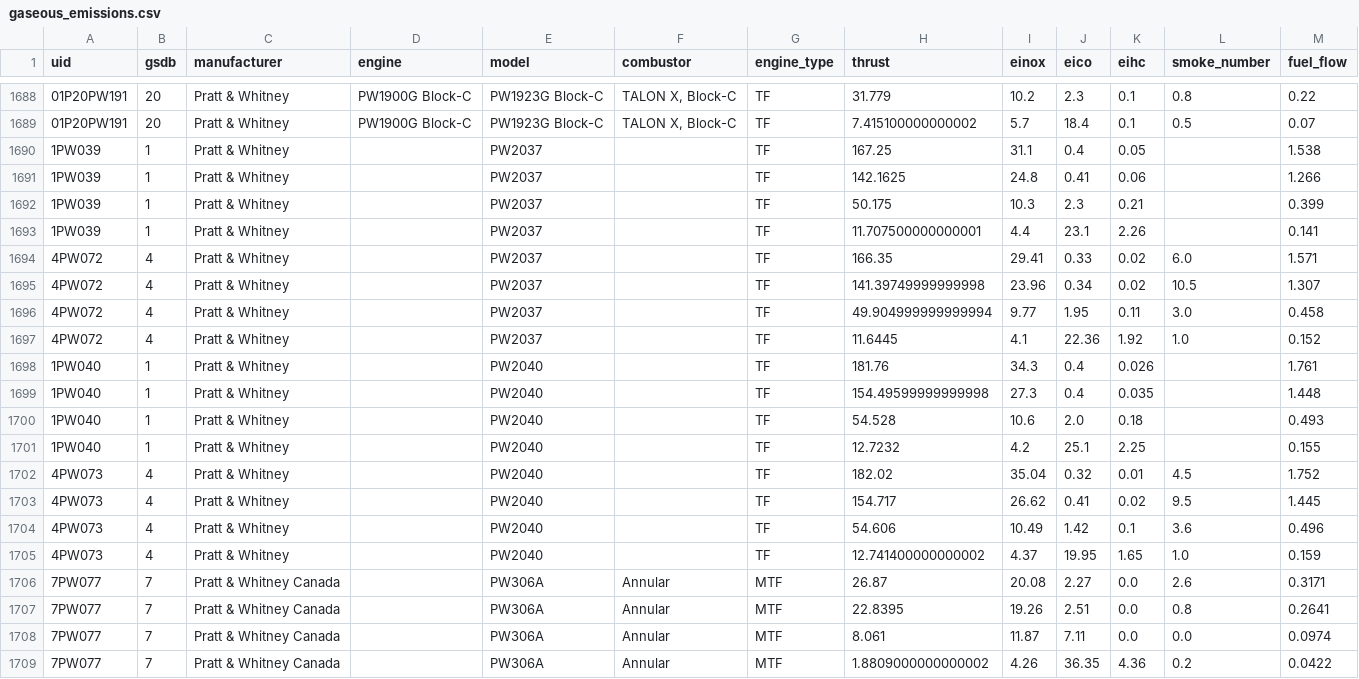
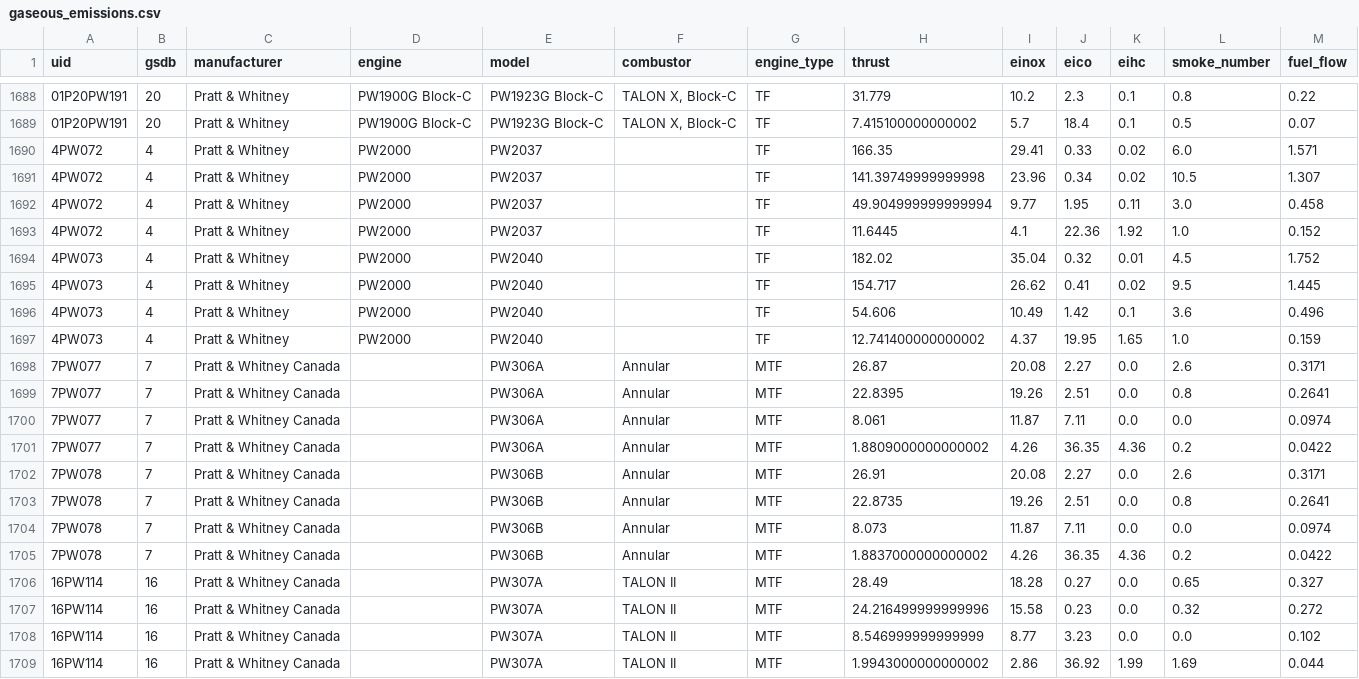
Before and after one commit to Musaefendic/icao-emissions, a CSV file: data/icao_databank/gaseous_emissions.csv, drawn as a sheet; only a part is shown, gaps mark what is left out; the shorter side is filled out with more unchanged rows; the diff covers the shown part only.

```diff
--- a/data/icao_databank/gaseous_emissions.csv
+++ b/data/icao_databank/gaseous_emissions.csv
@@ -1689,18 +1689,10 @@ uid,gsdb,manufacturer,engine,model,combustor,engine_type,thrust,einox,eico,eihc,
 01P20PW191,20,Pratt & Whitney,PW1900G Block-C,PW1923G Block-C,"TALON X, Block-C",TF,7.415100000000002,5.7,18.4,0.1,0.5,0.07
-1PW039,1,Pratt & Whitney,,PW2037,,TF,167.25,31.1,0.4,0.05,,1.538
-1PW039,1,Pratt & Whitney,,PW2037,,TF,142.1625,24.8,0.41,0.06,,1.266
-1PW039,1,Pratt & Whitney,,PW2037,,TF,50.175,10.3,2.3,0.21,,0.399
-1PW039,1,Pratt & Whitney,,PW2037,,TF,11.707500000000001,4.4,23.1,2.26,,0.141
-4PW072,4,Pratt & Whitney,,PW2037,,TF,166.35,29.41,0.33,0.02,6.0,1.571
-4PW072,4,Pratt & Whitney,,PW2037,,TF,141.39749999999998,23.96,0.34,0.02,10.5,1.307
-4PW072,4,Pratt & Whitney,,PW2037,,TF,49.904999999999994,9.77,1.95,0.11,3.0,0.458
-4PW072,4,Pratt & Whitney,,PW2037,,TF,11.6445,4.1,22.36,1.92,1.0,0.152
-1PW040,1,Pratt & Whitney,,PW2040,,TF,181.76,34.3,0.4,0.026,,1.761
-1PW040,1,Pratt & Whitney,,PW2040,,TF,154.49599999999998,27.3,0.4,0.035,,1.448
-1PW040,1,Pratt & Whitney,,PW2040,,TF,54.528,10.6,2.0,0.18,,0.493
-1PW040,1,Pratt & Whitney,,PW2040,,TF,12.7232,4.2,25.1,2.25,,0.155
-4PW073,4,Pratt & Whitney,,PW2040,,TF,182.02,35.04,0.32,0.01,4.5,1.752
-4PW073,4,Pratt & Whitney,,PW2040,,TF,154.717,26.62,0.41,0.02,9.5,1.445
-4PW073,4,Pratt & Whitney,,PW2040,,TF,54.606,10.49,1.42,0.1,3.6,0.496
-4PW073,4,Pratt & Whitney,,PW2040,,TF,12.741400000000002,4.37,19.95,1.65,1.0,0.159
+4PW072,4,Pratt & Whitney,PW2000,PW2037,,TF,166.35,29.41,0.33,0.02,6.0,1.571
+4PW072,4,Pratt & Whitney,PW2000,PW2037,,TF,141.39749999999998,23.96,0.34,0.02,10.5,1.307
+4PW072,4,Pratt & Whitney,PW2000,PW2037,,TF,49.904999999999994,9.77,1.95,0.11,3.0,0.458
+4PW072,4,Pratt & Whitney,PW2000,PW2037,,TF,11.6445,4.1,22.36,1.92,1.0,0.152
+4PW073,4,Pratt & Whitney,PW2000,PW2040,,TF,182.02,35.04,0.32,0.01,4.5,1.752
+4PW073,4,Pratt & Whitney,PW2000,PW2040,,TF,154.717,26.62,0.41,0.02,9.5,1.445
+4PW073,4,Pratt & Whitney,PW2000,PW2040,,TF,54.606,10.49,1.42,0.1,3.6,0.496
+4PW073,4,Pratt & Whitney,PW2000,PW2040,,TF,12.741400000000002,4.37,19.95,1.65,1.0,0.159
 7PW077,7,Pratt & Whitney Canada,,PW306A,Annular,MTF,26.87,20.08,2.27,0.0,2.6,0.3171
```
Also changed, not shown: 16 edited cells elsewhere in this file, data/icao_databank/gaseous_certification.csv, 4 other files.
